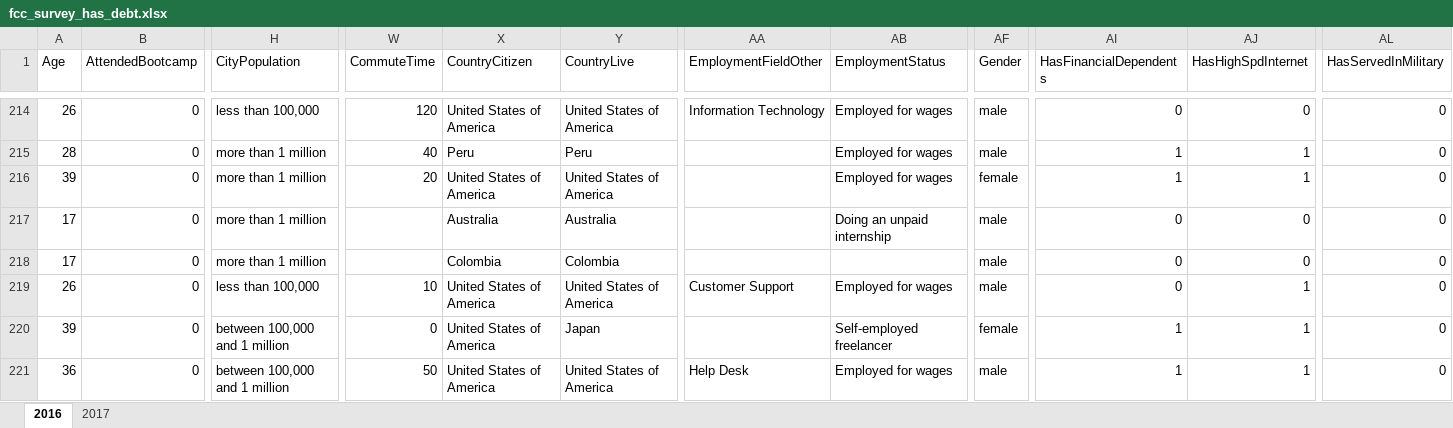
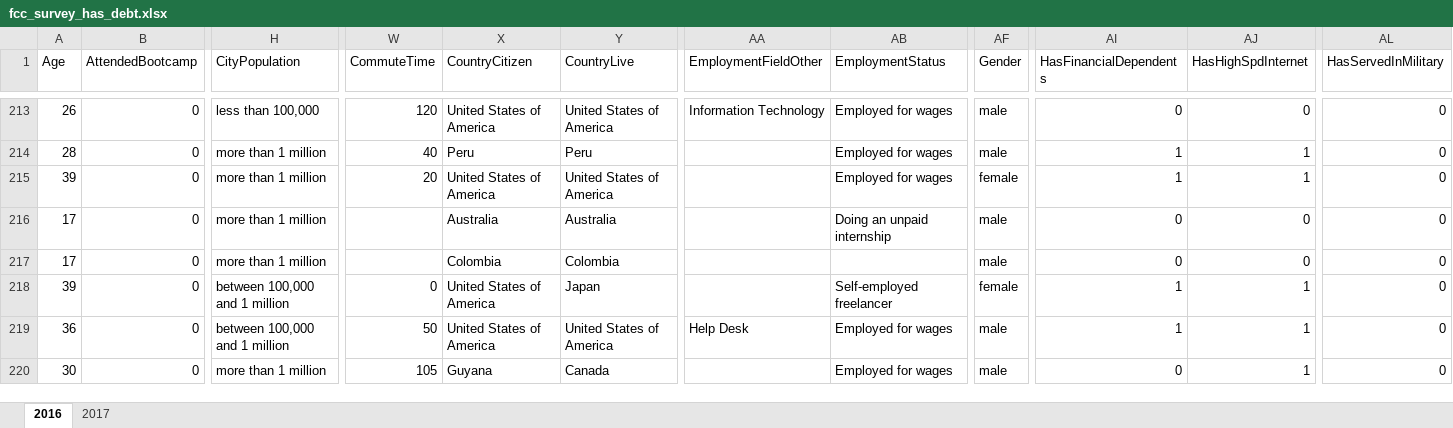
Before and after one commit to mrmyothet/mmdt-datacamp-de, an Excel workbook: data_ingestion/dataset/fcc_survey_has_debt.xlsx, sheet 2016, drawn as a sheet; only a part is shown, gaps mark what is left out; the shorter side is filled out with more unchanged rows; values as stored, in another font and other column widths than the file's, no borders; rows hold the shown columns only; the diff covers the shown part only; the diff names each change by its address in the sheet, - before the commit and + after, or states it on an @@ line.

Commit message:
delete null value rows of HasDebt column

```diff
--- a/data_ingestion/dataset/fcc_survey_has_debt.xlsx (sheet 2016)
+++ b/data_ingestion/dataset/fcc_survey_has_debt.xlsx (sheet 2016)
-row 219: 26 | 0 | less than 100,000 | 10 | United States of America | United States of America | Customer Support | Employed for wages | male | 0 | 1 | 0
```
Also changed, not shown: 8 removed rows elsewhere in this sheet.
